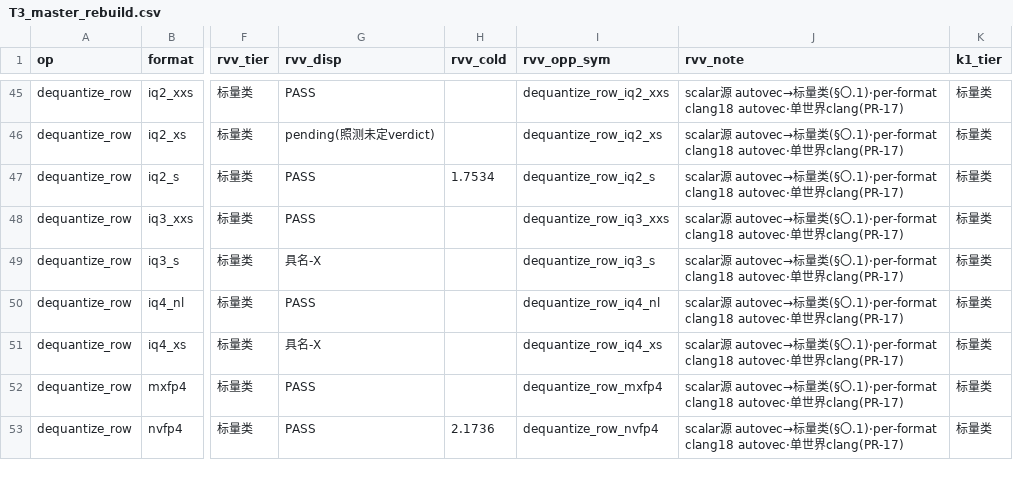
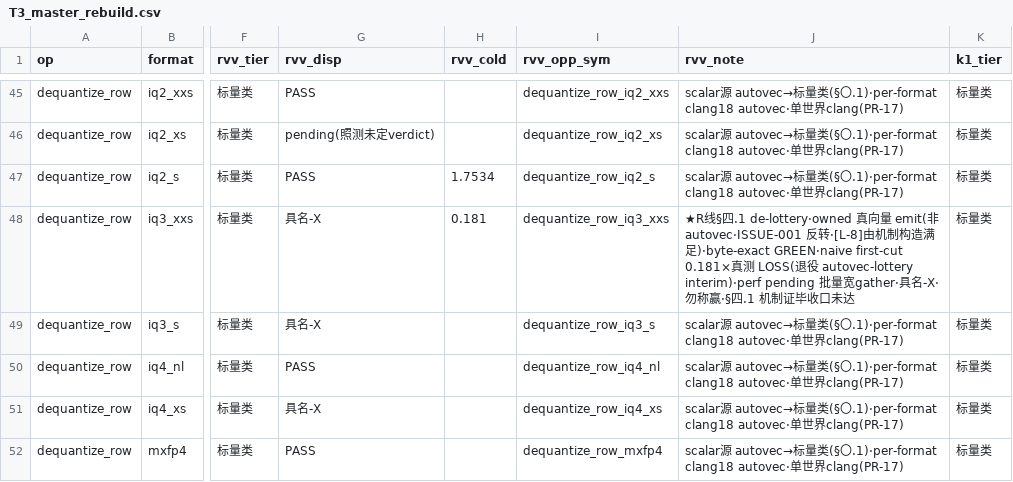
Before and after one commit to zzyu5/TianChen-RV, a CSV file: experiments/master/T3_master_rebuild.csv, drawn as a sheet; only a part is shown, gaps mark what is left out; the shorter side is filled out with more unchanged rows; the diff names each change by its address in the sheet, - before the commit and + after, or states it on an @@ line.

```diff
--- a/experiments/master/T3_master_rebuild.csv
+++ b/experiments/master/T3_master_rebuild.csv
-G48 (rvv_disp): PASS
+G48 (rvv_disp): 具名-X
-H48 (rvv_cold): (empty)
+H48 (rvv_cold): 0.181
-J48 (rvv_note): scalar源 autovec→标量类(§〇.1)·per-format clang18 autovec·单世界clang(PR-17)
+J48 (rvv_note): ★R线§四.1 de-lottery·owned 真向量 emit(非autovec·ISSUE-001 反转·[L-8]由机制构造满足)·byte-exact GREEN·naive first-cut 0.181×真测 LOSS(退役 autovec-lottery interim)·perf pending 批量宽gather·具名-X·勿称赢·§四.1 机制证毕收口未达
```
Also changed, not shown: 12 other files.
